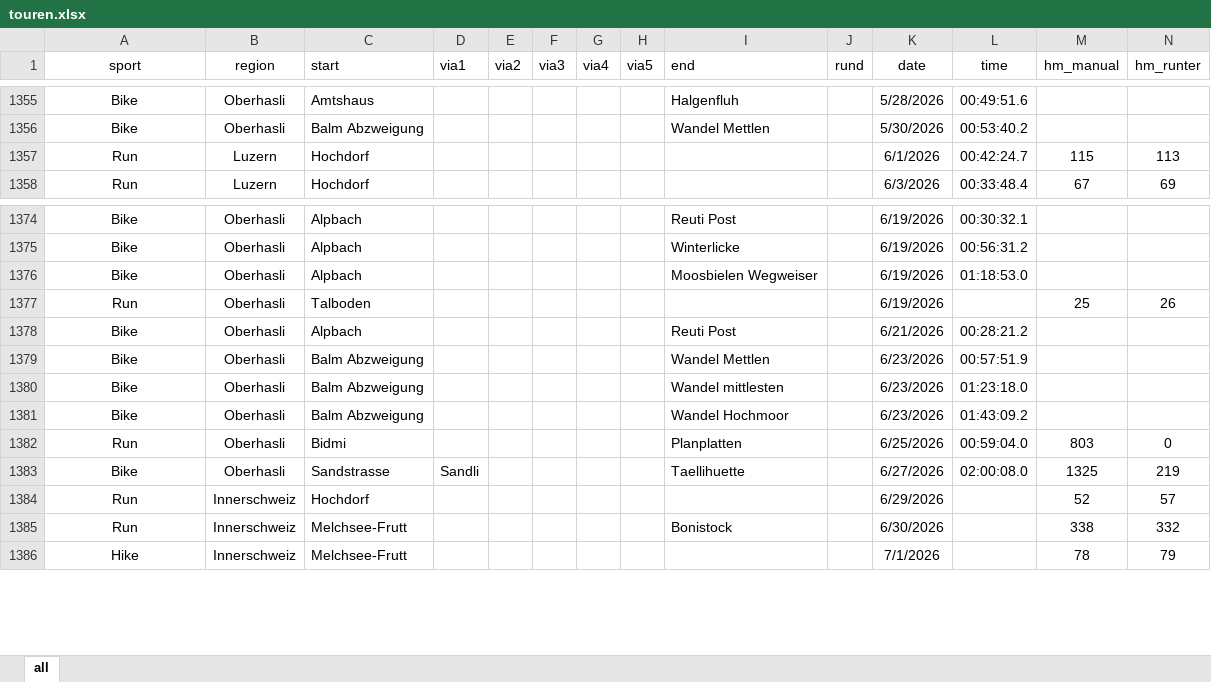
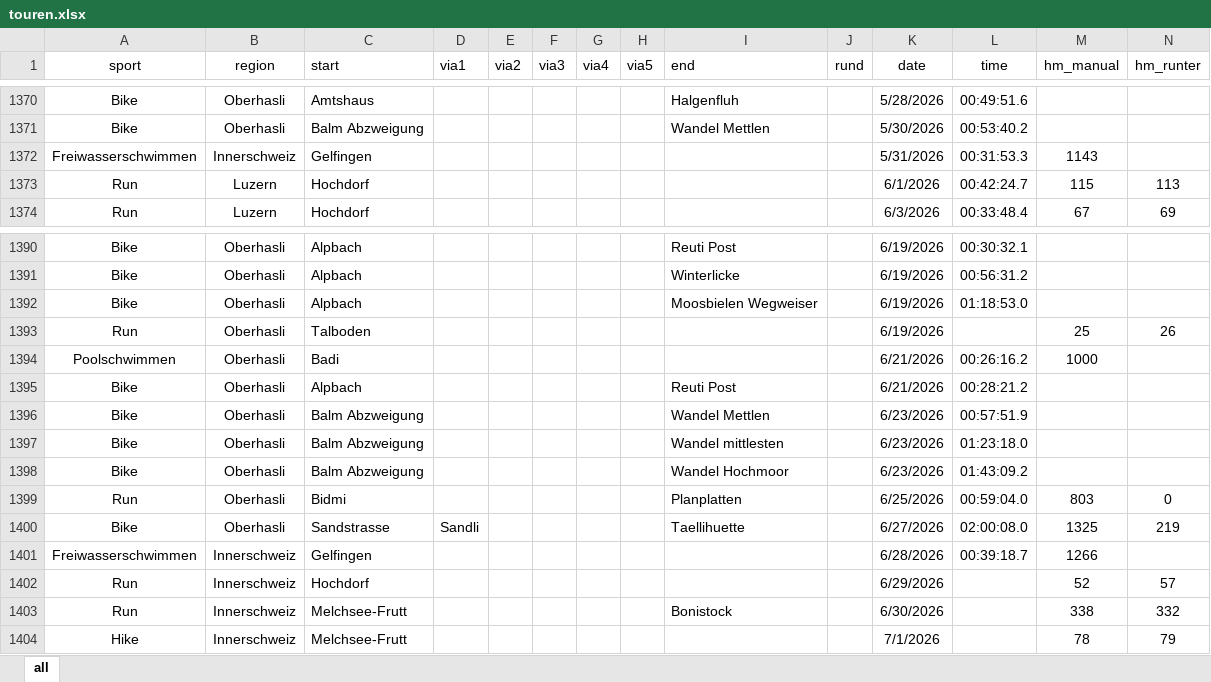
Before and after one commit to rufi77/sport, an Excel workbook: data/touren.xlsx, sheet all, drawn as a sheet; only a part is shown, gaps mark what is left out; values as stored, in another font and other column widths than the file's, no borders; conditional formats not drawn; rows hold the shown columns only; the diff covers the shown part only; the diff names each change by its address in the sheet, - before the commit and + after, or states it on an @@ line.

```diff
--- a/data/touren.xlsx (sheet all)
+++ b/data/touren.xlsx (sheet all)
+row 1372: Freiwasserschwimmen | Innerschweiz | Gelfingen |  |  |  |  |  |  |  | 5/31/2026 | 00:31:53.3 | 1143
+row 1394: Poolschwimmen | Oberhasli | Badi |  |  |  |  |  |  |  | 6/21/2026 | 00:26:16.2 | 1000
+row 1401: Freiwasserschwimmen | Innerschweiz | Gelfingen |  |  |  |  |  |  |  | 6/28/2026 | 00:39:18.7 | 1266
```
Also changed, not shown: 21 added rows elsewhere in this sheet, 22 other files.
